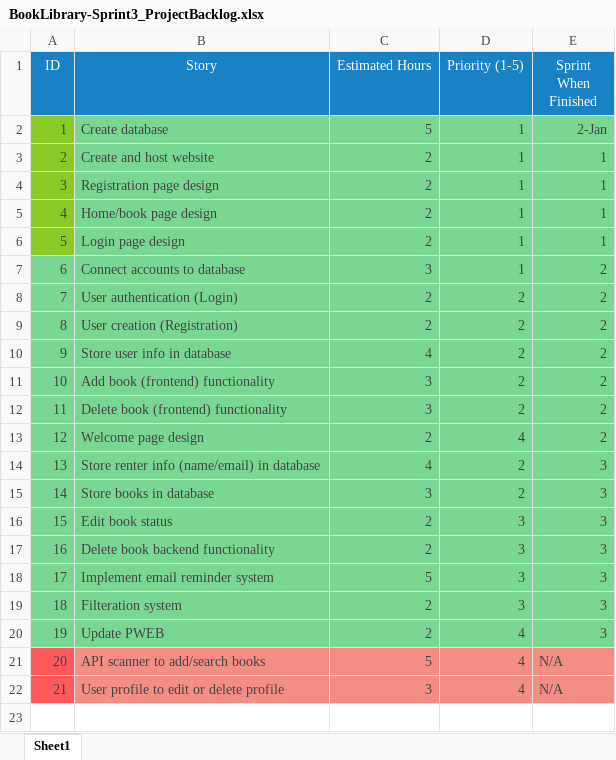
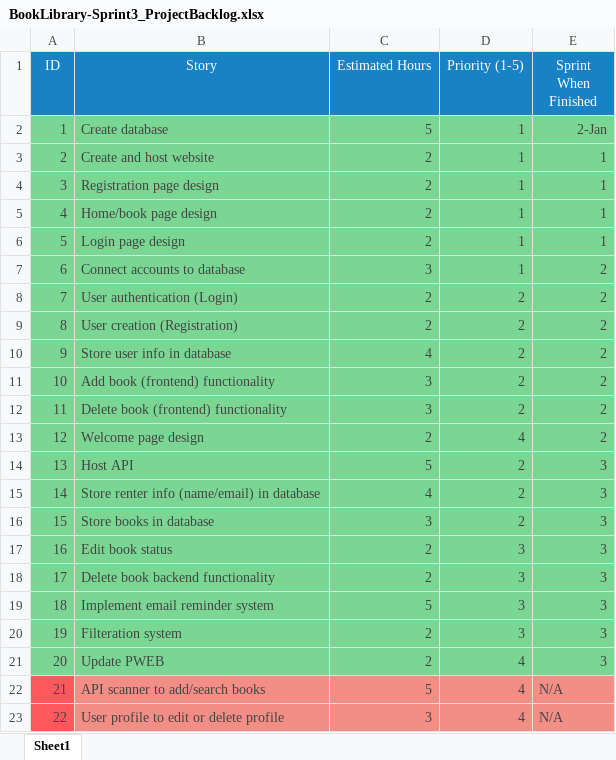
Before and after one commit to mslalor/Book-Library-Project, an Excel workbook: projectWebsite/deliverables/sprint3/BookLibrary-Sprint3_ProjectBacklog.xlsx, sheet Sheet1, drawn as a sheet; values as stored, in another font and other column widths than the file's, no borders; addresses are those after the commit; the diff names each change by its address in the sheet, - before the commit and + after, or states it on an @@ line.

Commit message:
edited deliverables
deliverables edited

```diff
--- a/projectWebsite/deliverables/sprint3/BookLibrary-Sprint3_ProjectBacklog.xlsx (sheet Sheet1)
+++ b/projectWebsite/deliverables/sprint3/BookLibrary-Sprint3_ProjectBacklog.xlsx (sheet Sheet1)
-A2:A6 fill: #8AC926
+A2:A6 fill: #7AD694
+row 14: 13 | Host API | 5 | 2 | 3
@@ column A (ID) renumbered from row 15 down @@
```
Also changed, not shown: 4 other files.
